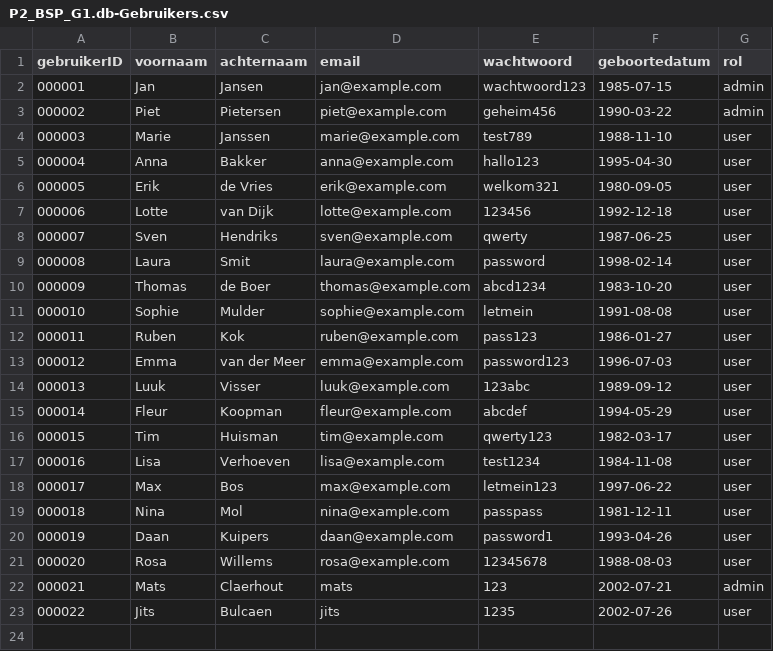
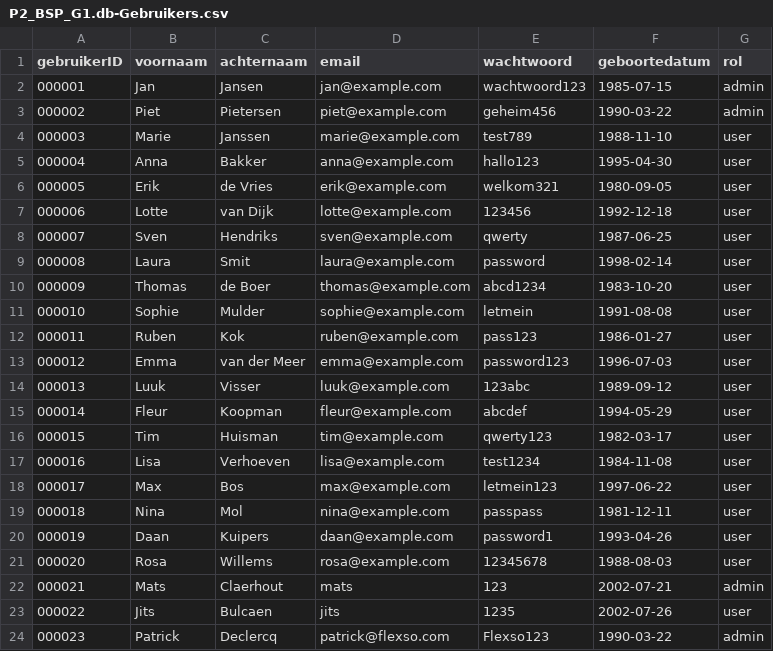
Before and after one commit to flexso-hogent/P2BS_2324_G1, a CSV file: P2_BSP_G1/db/csv/P2_BSP_G1.db-Gebruikers.csv, drawn as a sheet.

```diff
--- a/P2_BSP_G1/db/csv/P2_BSP_G1.db-Gebruikers.csv
+++ b/P2_BSP_G1/db/csv/P2_BSP_G1.db-Gebruikers.csv
@@ -23 +23,2 @@ gebruikerID;voornaam;achternaam;email;wachtwoord;geboortedatum;rol
 000022;Jits;Bulcaen;jits;1235;2002-07-26;user
+000023;Patrick;Declercq;patrick@flexso.com;Flexso123;1990-03-22;admin
```
Also changed, not shown: P2_BSP_G1/db/csv/P2_BSP_G1.db-Inschrijvingen.csv, P2_BSP_G1/db/csv/P2_BSP_G1.db-Scores.csv, 5 other files.
